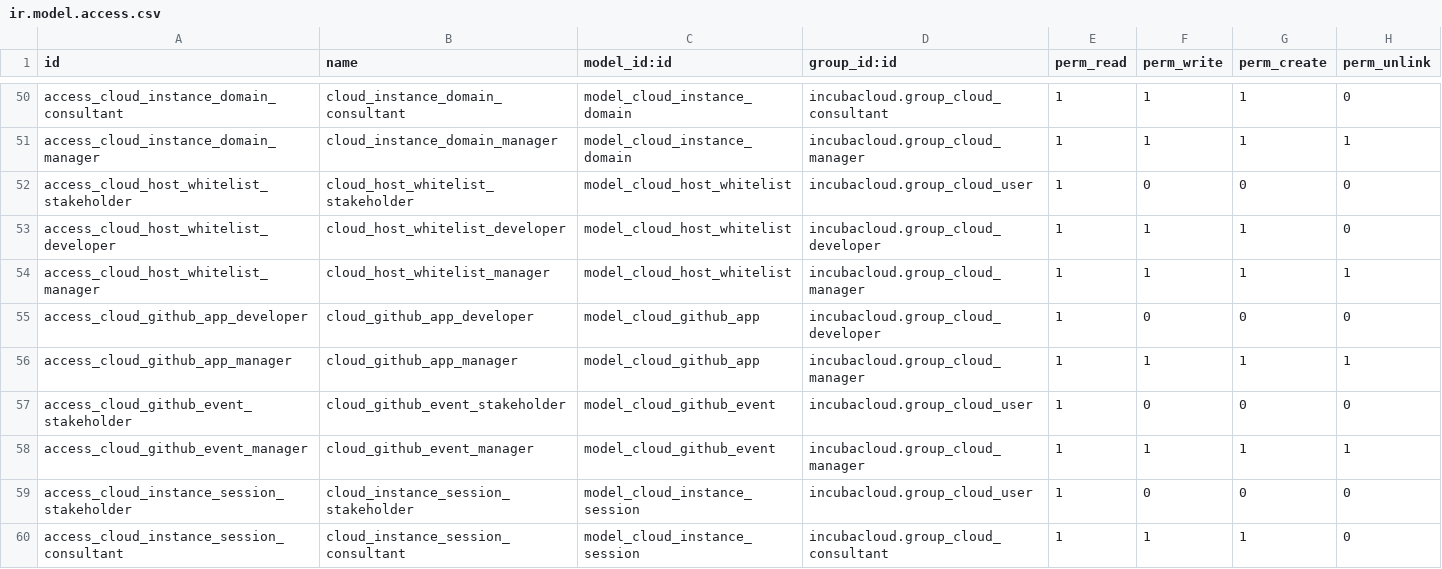
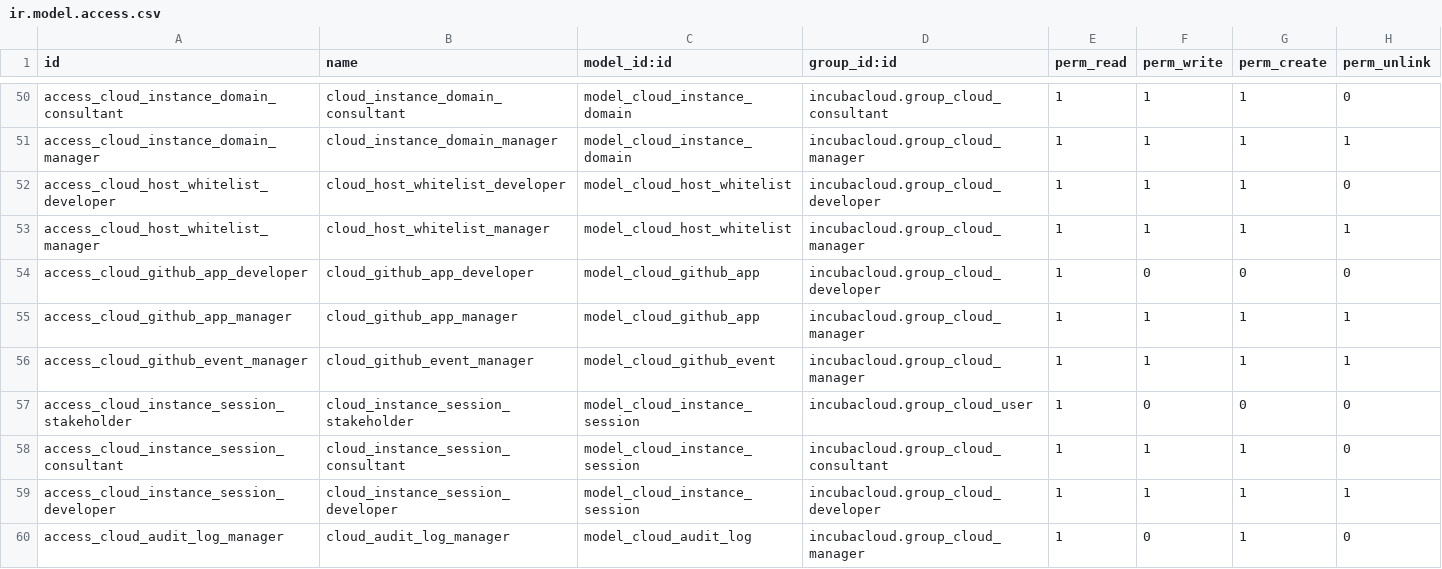
Before and after one commit to incubacloud/incubacloud, a CSV file: incubacloud/security/ir.model.access.csv, drawn as a sheet; only a part is shown, gaps mark what is left out; the shorter side is filled out with more unchanged rows.

Commit message:
[FIX] incubacloud: scope low-role ACLs and gate the host/backend secrets
Every cloud role inherits the Stakeholder read grant, so a model whose only
record rule named a higher group was left unrestricted for the lower ones: a
stakeholder could search([]) by raw RPC over host SSH endpoints, backup-backend
buckets and GitHub webhook payloads.

- cloud.github.event and cloud.host.whitelist become Administrator-only; the
  github.event rule named only the PM group and never restricted anyone, so it
  is removed as dead code.
- cloud.instance.pending.push keeps its ACL but gains a member-scoped rule plus
  a PM+ all rule, mirroring the other instance-child models.
- The host SSH endpoint (ip_address/user/port) is field-gated to Developer, the
  same gate the credential already carries and the lowest role that opens SSH
  jobs; allowed_ssh_ips and s3_access_key_id go to Administrator.
- The instance serializers redact the SSH endpoint below Developer and the
  bucket path below Administrator, as get_hosts already did.
- /cloud/get_backup_backends was the one backend route without its capability
  gate; it now checks manage_settings like its siblings.

```diff
--- a/incubacloud/security/ir.model.access.csv
+++ b/incubacloud/security/ir.model.access.csv
@@ -51,3 +51,2 @@ access_cloud_instance_domain_consultant,cloud_instance_domain_consultant,model_c
 access_cloud_instance_domain_manager,cloud_instance_domain_manager,model_cloud_instance_domain,incubacloud.group_cloud_manager,1,1,1,1
-access_cloud_host_whitelist_stakeholder,cloud_host_whitelist_stakeholder,model_cloud_host_whitelist,incubacloud.group_cloud_user,1,0,0,0
 access_cloud_host_whitelist_developer,cloud_host_whitelist_developer,model_cloud_host_whitelist,incubacloud.group_cloud_developer,1,1,1,0
@@ -56,3 +55,2 @@ access_cloud_github_app_developer,cloud_github_app_developer,model_cloud_github_
 access_cloud_github_app_manager,cloud_github_app_manager,model_cloud_github_app,incubacloud.group_cloud_manager,1,1,1,1
-access_cloud_github_event_stakeholder,cloud_github_event_stakeholder,model_cloud_github_event,incubacloud.group_cloud_user,1,0,0,0
 access_cloud_github_event_manager,cloud_github_event_manager,model_cloud_github_event,incubacloud.group_cloud_manager,1,1,1,1
```
Also changed, not shown: 8 other files.
